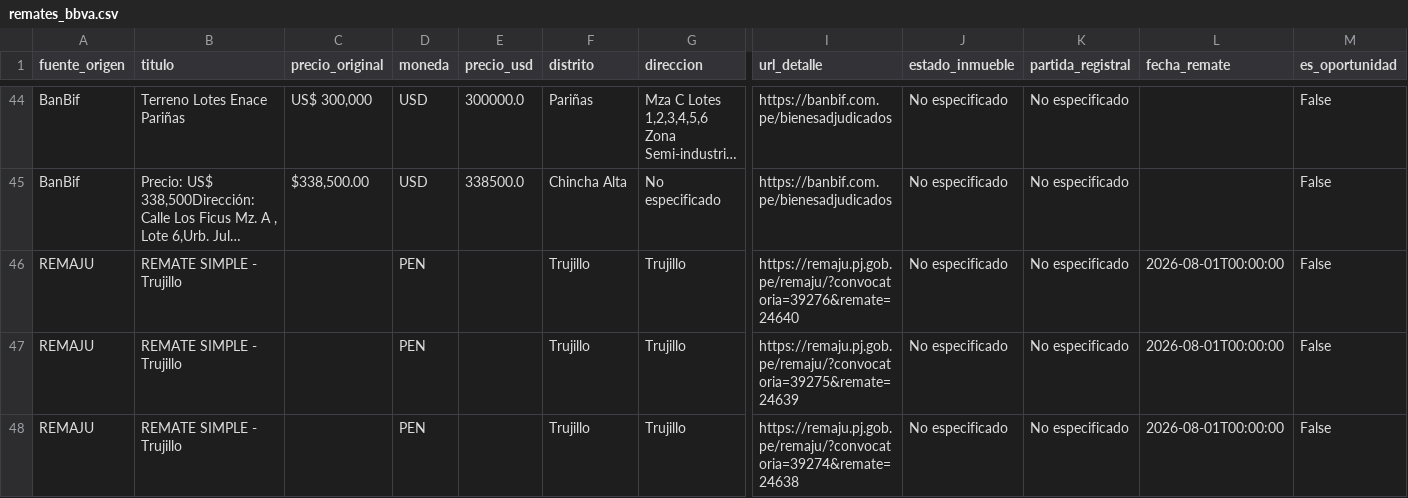
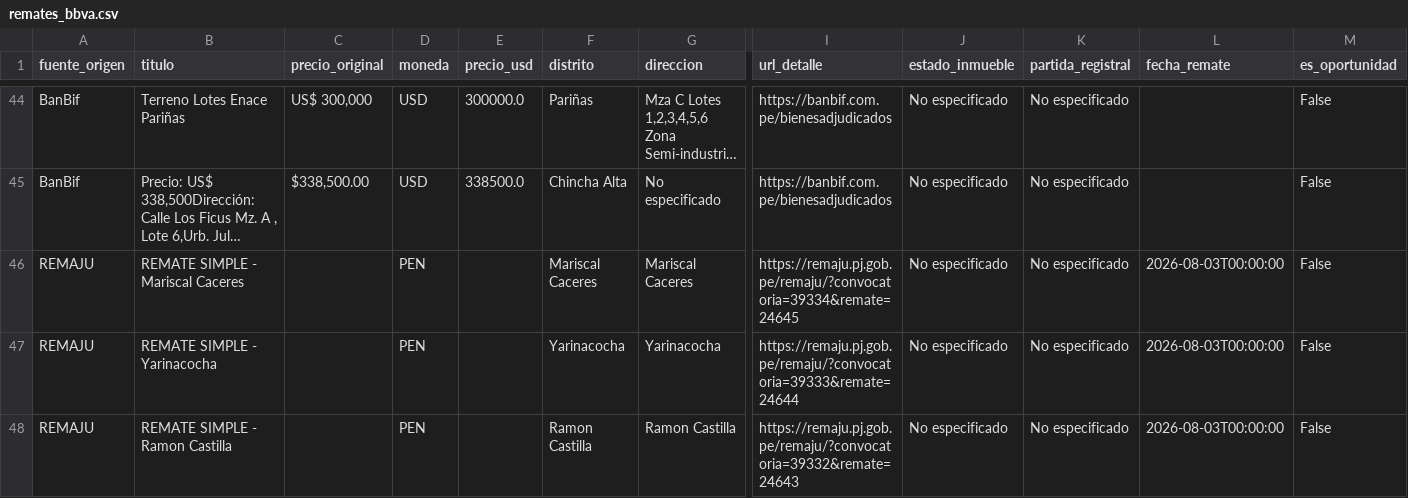
Before and after one commit to kikinpa-books/kikinpa-propiedades-lima, a CSV file: remates_bbva.csv, drawn as a sheet; only a part is shown, gaps mark what is left out; the shorter side is filled out with more unchanged rows; long unchanged cells end in …; rows hold the shown columns only; the diff covers the shown part only; the diff names each change by its address in the sheet, - before the commit and + after, or states it on an @@ line.

```diff
--- a/remates_bbva.csv
+++ b/remates_bbva.csv
+row 46: REMAJU | REMATE SIMPLE - Mariscal Caceres |  | PEN |  | Mariscal Caceres | Mariscal Caceres | https://remaju.pj.gob.pe/remaju/?convocatoria=39334&remate=24645 | No especificado | No especificado | 2026-08-03T00:00:00 | False
+row 47: REMAJU | REMATE SIMPLE - Yarinacocha |  | PEN |  | Yarinacocha | Yarinacocha | https://remaju.pj.gob.pe/remaju/?convocatoria=39333&remate=24644 | No especificado | No especificado | 2026-08-03T00:00:00 | False
+row 48: REMAJU | REMATE SIMPLE - Ramon Castilla |  | PEN |  | Ramon Castilla | Ramon Castilla | https://remaju.pj.gob.pe/remaju/?convocatoria=39332&remate=24643 | No especificado | No especificado | 2026-08-03T00:00:00 | False
```
Also changed, not shown: 4 added rows and 7 removed rows elsewhere in this file, 1 other file.
